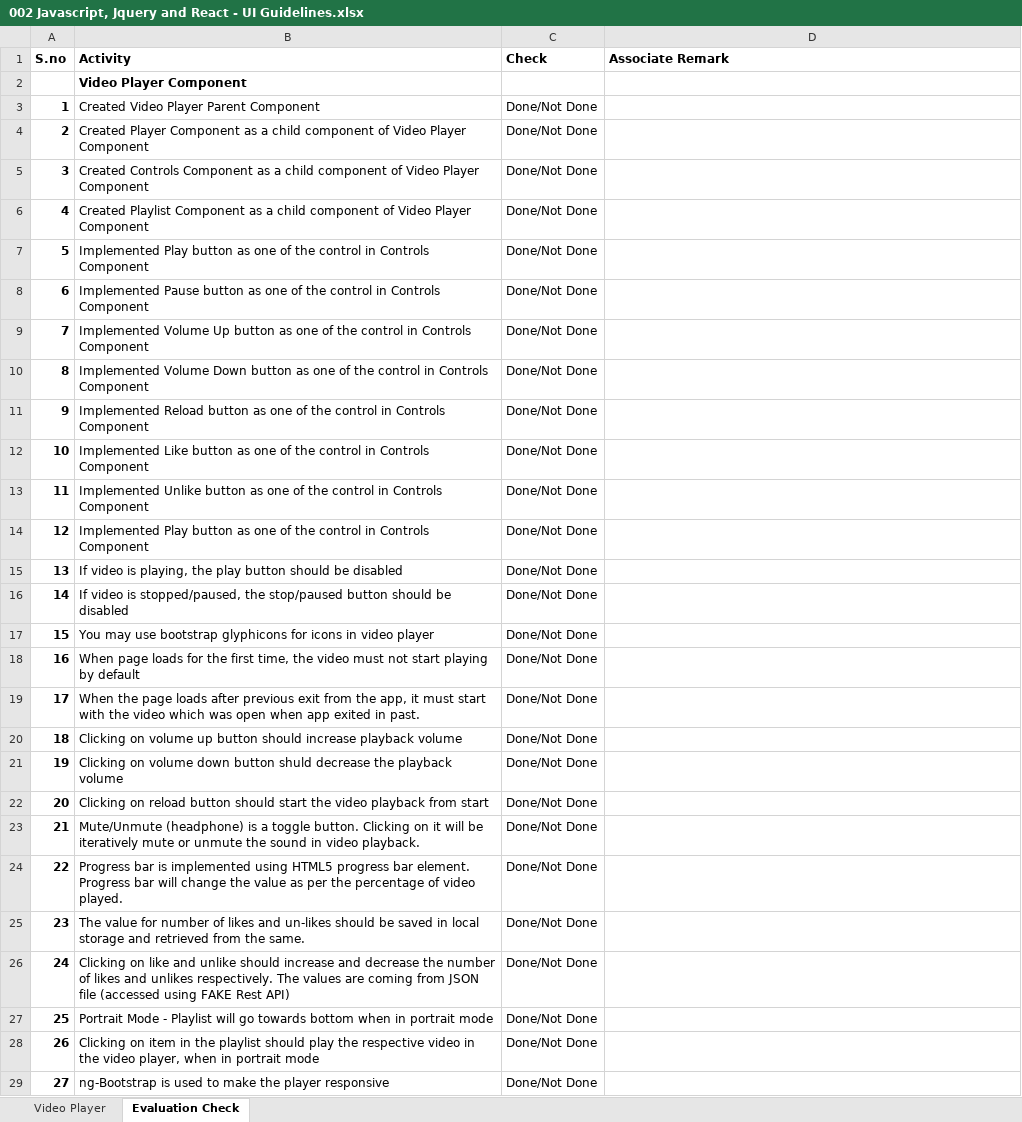
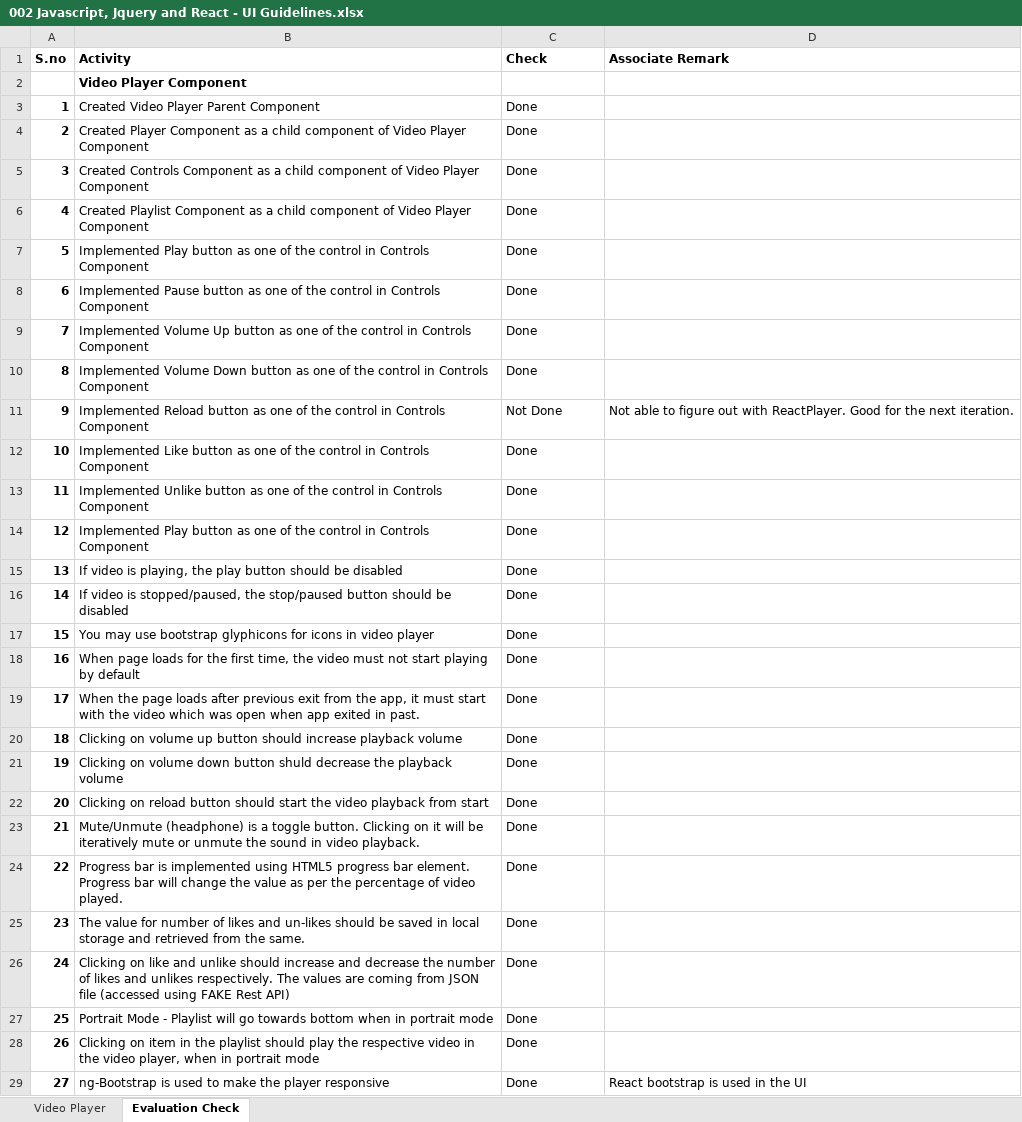
Before and after one commit to talbhoggs/iiht-ibm-training3, an Excel workbook: 002 Javascript, Jquery and React - UI Guidelines.xlsx, sheet Evaluation Check, drawn as a sheet; only a part is shown; values as stored, in another font and other column widths than the file's, no borders; the diff covers the shown part only; the diff names each change by its address in the sheet, - before the commit and + after, or states it on an @@ line.

Commit message:
Update Guidelines

```diff
--- a/002 Javascript, Jquery and React - UI Guidelines.xlsx (sheet Evaluation Check)
+++ b/002 Javascript, Jquery and React - UI Guidelines.xlsx (sheet Evaluation Check)
-C3:C10 (Check): Done/Not Done
+C3:C10 (Check): Done
-C11 (Check): Done/Not Done
+C11 (Check): Not Done
-D11 (Associate Remark): (empty)
+D11 (Associate Remark): Not able to figure out with ReactPlayer. Good for the next iteration.
-C12:C29 (Check): Done/Not Done
+C12:C29 (Check): Done
-D29 (Associate Remark): (empty)
+D29 (Associate Remark): React bootstrap is used in the UI
```
Also changed, not shown: 17 edited cells elsewhere in this sheet.
